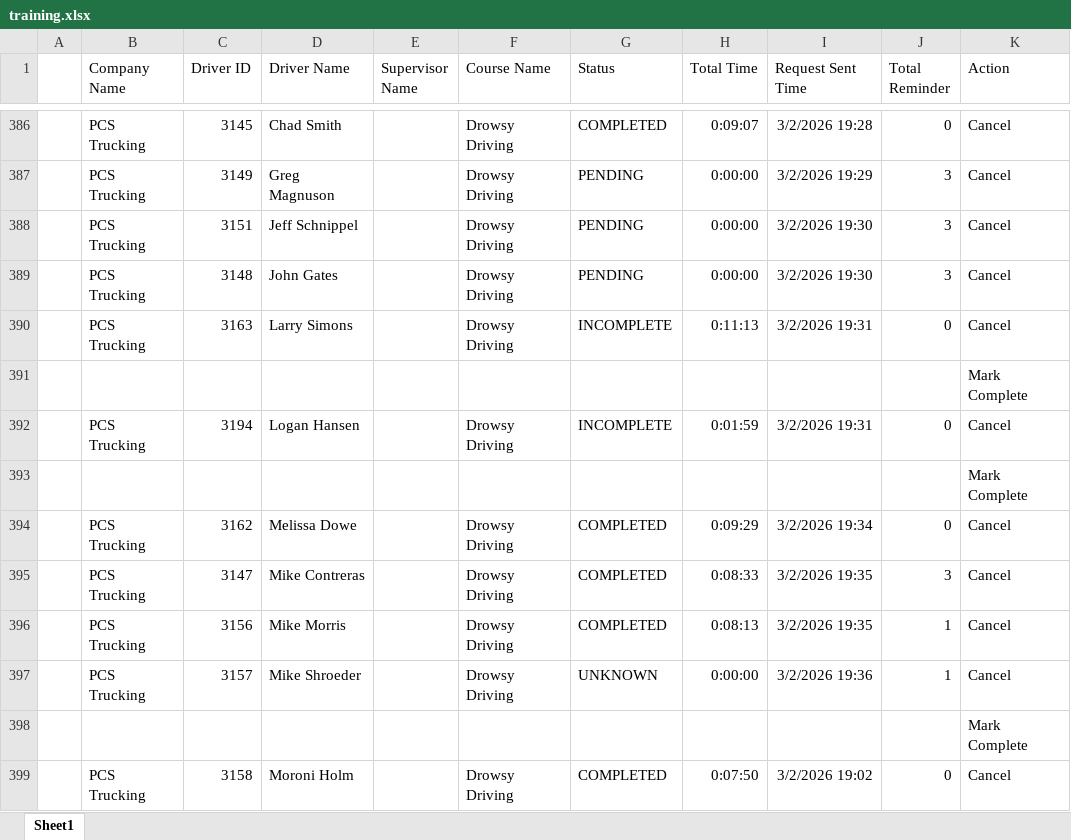
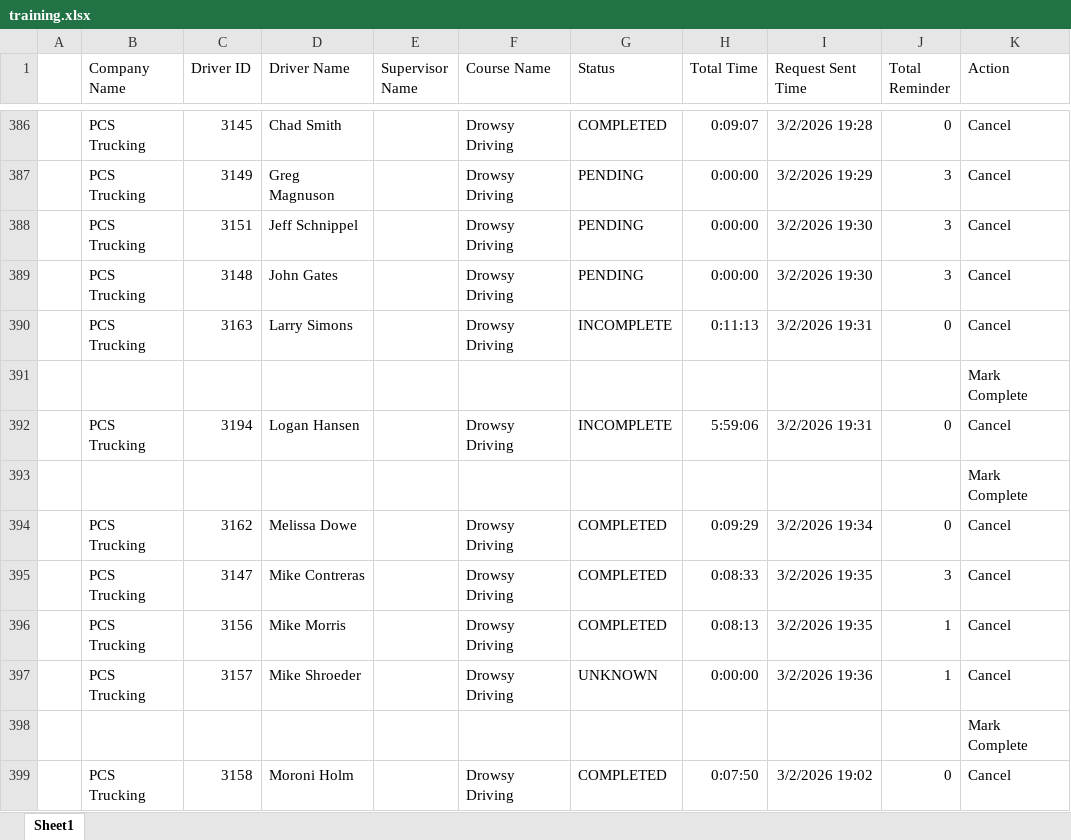
Before and after one commit to jmullins-DEN/PCS-Trucking, an Excel workbook: training.xlsx, sheet Sheet1, drawn as a sheet; only a part is shown, gaps mark what is left out; values as stored, in another font and other column widths than the file's, no borders; the diff covers the shown part only; the diff names each change by its address in the sheet, - before the commit and + after, or states it on an @@ line.

```diff
--- a/training.xlsx (sheet Sheet1)
+++ b/training.xlsx (sheet Sheet1)
-H392 (Total Time): 0:01:59
+H392 (Total Time): 5:59:06
```
Also changed, not shown: 56 added rows and 1 edited cell elsewhere in this sheet, camera_events.xlsx.
